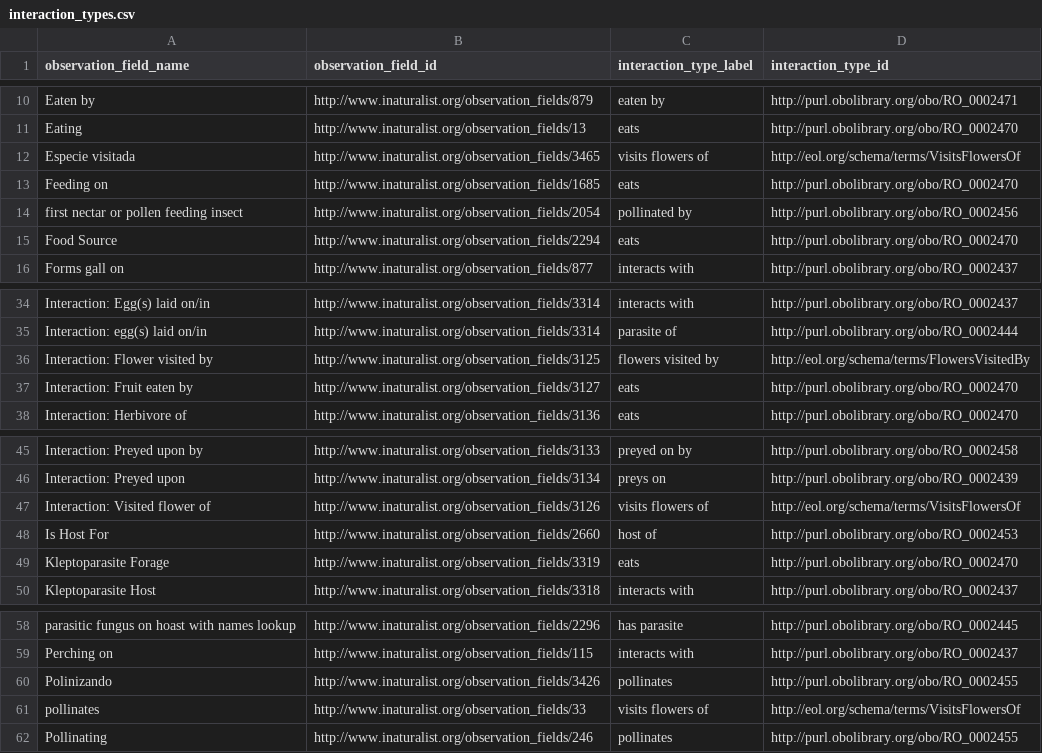
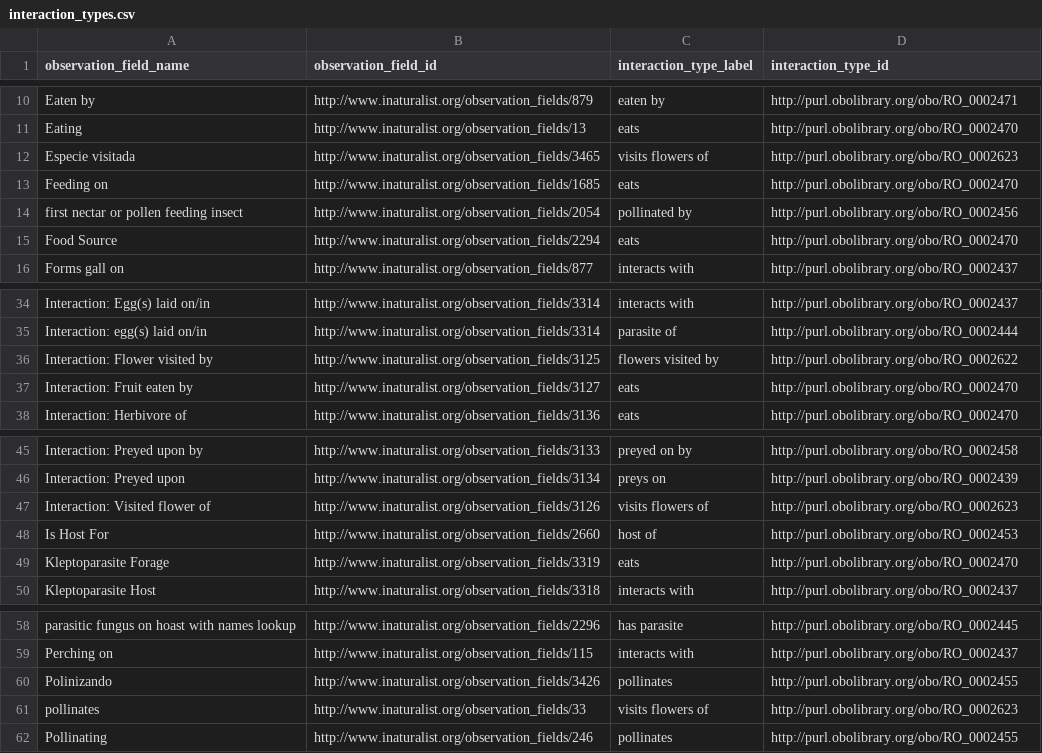
Before and after one commit to globalbioticinteractions/inaturalist, a CSV file: interaction_types.csv, drawn as a sheet; only a part is shown, gaps mark what is left out.

Commit message:
update visits flowers mappings to published obo ro

```diff
--- a/interaction_types.csv
+++ b/interaction_types.csv
@@ -11,3 +11,3 @@ Eaten by,http://www.inaturalist.org/observation_fields/879,eaten by,http://purl.
 Eating,http://www.inaturalist.org/observation_fields/13,eats,http://purl.obolibrary.org/obo/RO_0002470
-Especie visitada,http://www.inaturalist.org/observation_fields/3465,visits flowers of,http://eol.org/schema/terms/VisitsFlowersOf
+Especie visitada,http://www.inaturalist.org/observation_fields/3465,visits flowers of,http://purl.obolibrary.org/obo/RO_0002623
 Feeding on,http://www.inaturalist.org/observation_fields/1685,eats,http://purl.obolibrary.org/obo/RO_0002470
@@ -35,3 +35,3 @@ Interaction: Egg(s) laid on/in,http://www.inaturalist.org/observation_fields/331
 Interaction: egg(s) laid on/in,http://www.inaturalist.org/observation_fields/3314,parasite of,http://purl.obolibrary.org/obo/RO_0002444
-Interaction: Flower visited by,http://www.inaturalist.org/observation_fields/3125,flowers visited by,http://eol.org/schema/terms/FlowersVisitedBy
+Interaction: Flower visited by,http://www.inaturalist.org/observation_fields/3125,flowers visited by,http://purl.obolibrary.org/obo/RO_0002622
 Interaction: Fruit eaten by,http://www.inaturalist.org/observation_fields/3127,eats,http://purl.obolibrary.org/obo/RO_0002470
@@ -46,3 +46,3 @@ Interaction: Preyed upon by,http://www.inaturalist.org/observation_fields/3133,p
 Interaction: Preyed upon,http://www.inaturalist.org/observation_fields/3134,preys on,http://purl.obolibrary.org/obo/RO_0002439
-Interaction: Visited flower of,http://www.inaturalist.org/observation_fields/3126,visits flowers of,http://eol.org/schema/terms/VisitsFlowersOf
+Interaction: Visited flower of,http://www.inaturalist.org/observation_fields/3126,visits flowers of,http://purl.obolibrary.org/obo/RO_0002623
 Is Host For,http://www.inaturalist.org/observation_fields/2660,host of,http://purl.obolibrary.org/obo/RO_0002453
@@ -60,3 +60,3 @@ Perching on,http://www.inaturalist.org/observation_fields/115,interacts with,htt
 Polinizando,http://www.inaturalist.org/observation_fields/3426,pollinates,http://purl.obolibrary.org/obo/RO_0002455
-pollinates,http://www.inaturalist.org/observation_fields/33,visits flowers of,http://eol.org/schema/terms/VisitsFlowersOf
+pollinates,http://www.inaturalist.org/observation_fields/33,visits flowers of,http://purl.obolibrary.org/obo/RO_0002623
 Pollinating,http://www.inaturalist.org/observation_fields/246,pollinates,http://purl.obolibrary.org/obo/RO_0002455
```
